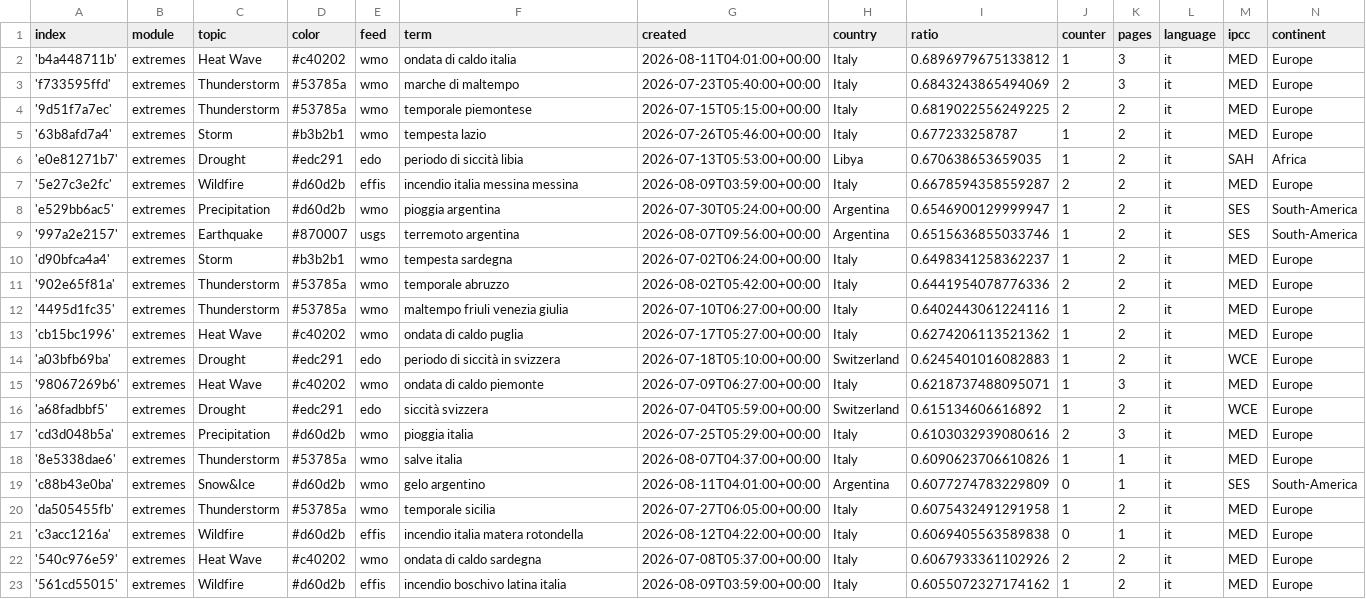
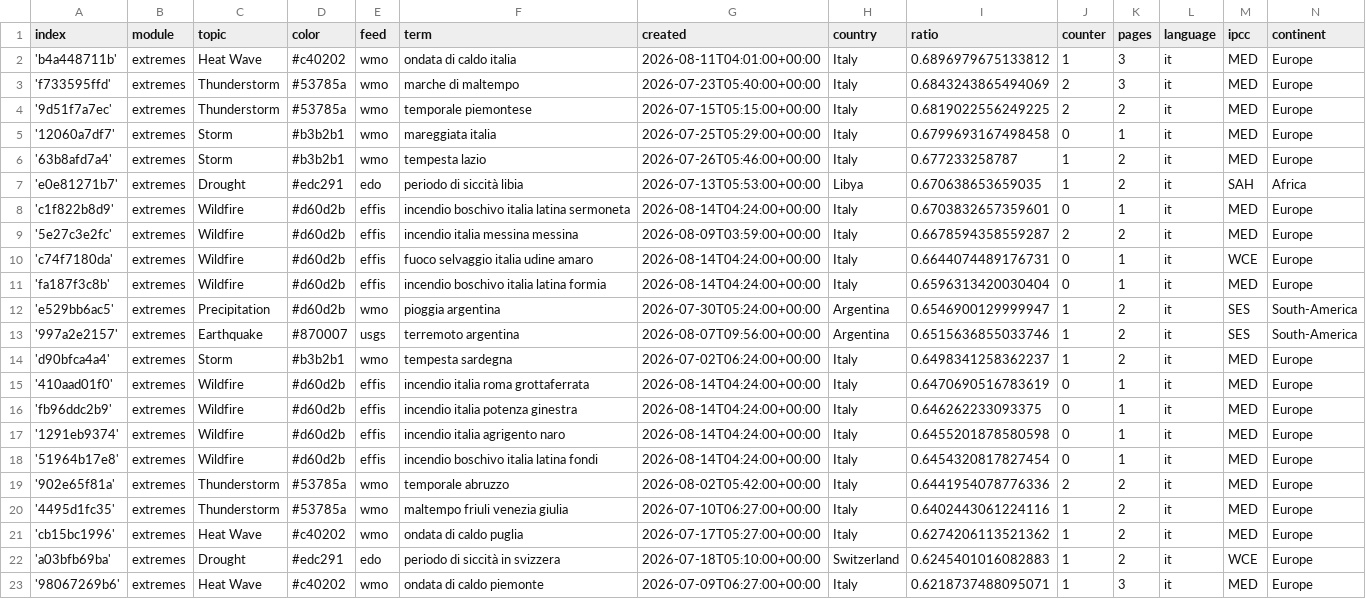
Before and after one commit to annajungfleischnews/italianExtremes, a CSV file: terms.csv, drawn as a sheet; only a part is shown; the shorter side is filled out with more unchanged rows; the diff names each change by its address in the sheet, - before the commit and + after, or states it on an @@ line.

Commit message:
Commit from GitHub Actions (import:0.0)

```diff
--- a/terms.csv
+++ b/terms.csv
+row 5: '12060a7df7' | extremes | Storm | #b3b2b1 | wmo | mareggiata italia | 2026-07-25T05:29:00+00:00 | Italy | 0.6799693167498458 | 0 | 1 | it | MED | Europe
+row 8: 'c1f822b8d9' | extremes | Wildfire | #d60d2b | effis | incendio boschivo italia latina sermoneta | 2026-08-14T04:24:00+00:00 | Italy | 0.6703832657359601 | 0 | 1 | it | MED | Europe
+row 10: 'c74f7180da' | extremes | Wildfire | #d60d2b | effis | fuoco selvaggio italia udine amaro | 2026-08-14T04:24:00+00:00 | Italy | 0.6644074489176731 | 0 | 1 | it | WCE | Europe
+row 11: 'fa187f3c8b' | extremes | Wildfire | #d60d2b | effis | incendio boschivo italia latina formia | 2026-08-14T04:24:00+00:00 | Italy | 0.6596313420030404 | 0 | 1 | it | MED | Europe
+row 15: '410aad01f0' | extremes | Wildfire | #d60d2b | effis | incendio italia roma grottaferrata | 2026-08-14T04:24:00+00:00 | Italy | 0.6470690516783619 | 0 | 1 | it | MED | Europe
+row 16: 'fb96ddc2b9' | extremes | Wildfire | #d60d2b | effis | incendio italia potenza ginestra | 2026-08-14T04:24:00+00:00 | Italy | 0.646262233093375 | 0 | 1 | it | MED | Europe
+row 17: '1291eb9374' | extremes | Wildfire | #d60d2b | effis | incendio italia agrigento naro | 2026-08-14T04:24:00+00:00 | Italy | 0.6455201878580598 | 0 | 1 | it | MED | Europe
+row 18: '51964b17e8' | extremes | Wildfire | #d60d2b | effis | incendio boschivo italia latina fondi | 2026-08-14T04:24:00+00:00 | Italy | 0.6454320817827454 | 0 | 1 | it | MED | Europe
```
